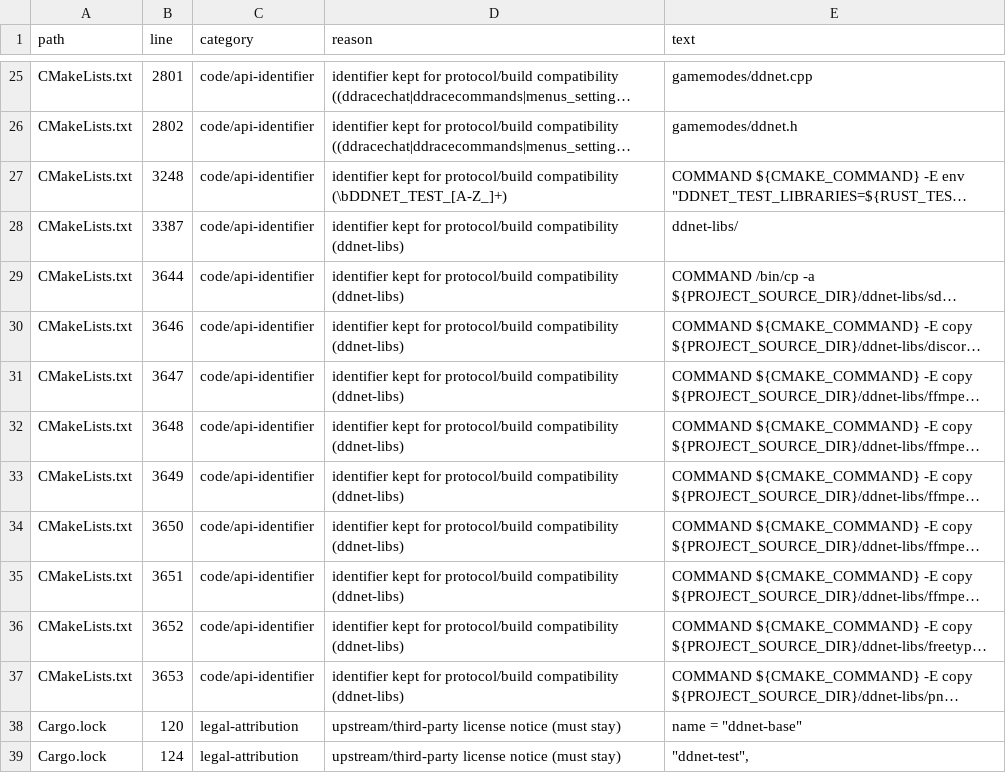
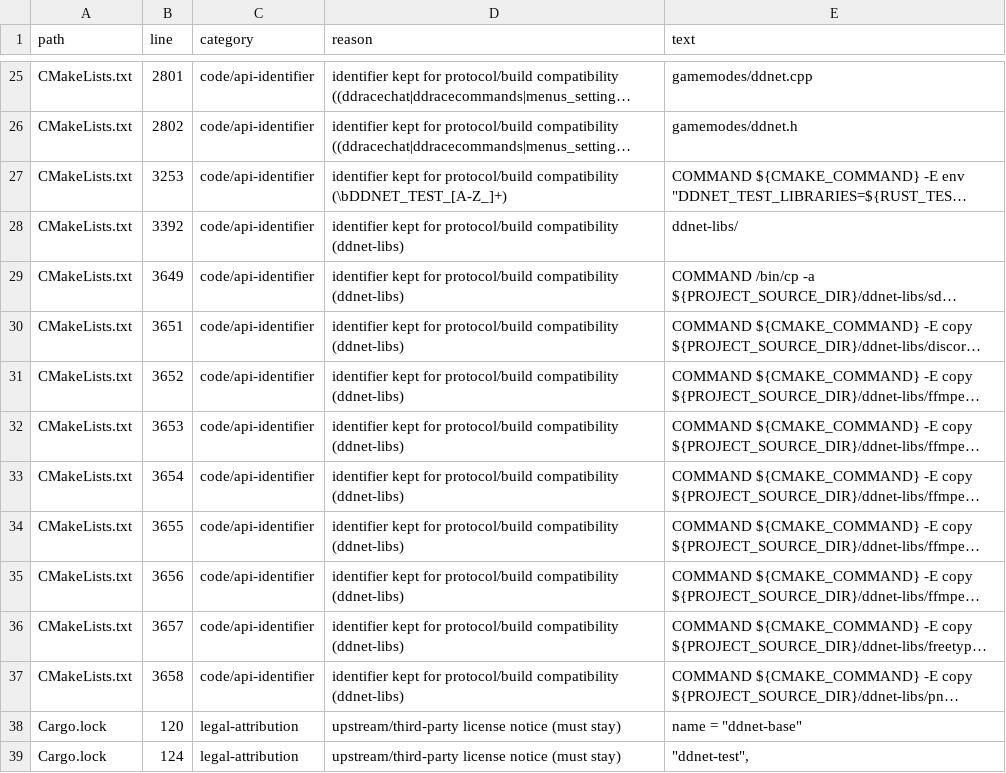
Before and after one commit to Leo88q/neon-relay, a CSV file: docs/branding-scan.csv, drawn as a sheet; only a part is shown, gaps mark what is left out; long unchanged cells end in …; the diff names each change by its address in the sheet, - before the commit and + after, or states it on an @@ line.

Commit message:
branding scan: skip cargo target/ and the ddnet-libs submodule
The CI gates job never runs cargo and never checks out the submodule,
so those paths only appear on a developer machine: run_tests left
target/debug artifacts and an initialized ddnet-libs exposed the
upstream README, both surfacing as 'user-facing' branding and failing
--release (5 occurrences on macOS). Exclude both paths so local scans
match CI; also refresh the committed CSV for the line-number drift in
CMakeLists.txt from the run_tests working-directory fix.

Co-authored-by: arena-agent <297053741+arena-agent@users.noreply.github.com>

```diff
--- a/docs/branding-scan.csv
+++ b/docs/branding-scan.csv
-B27 (line): 3248
+B27 (line): 3253
-B28 (line): 3387
+B28 (line): 3392
-B29 (line): 3644
+B29 (line): 3649
-B30 (line): 3646
+B30 (line): 3651
-B31 (line): 3647
+B31 (line): 3652
-B32 (line): 3648
+B32 (line): 3653
-B33 (line): 3649
+B33 (line): 3654
-B34 (line): 3650
+B34 (line): 3655
-B35 (line): 3651
+B35 (line): 3656
-B36 (line): 3652
+B36 (line): 3657
-B37 (line): 3653
+B37 (line): 3658
```
Also changed, not shown: 1 other file.
